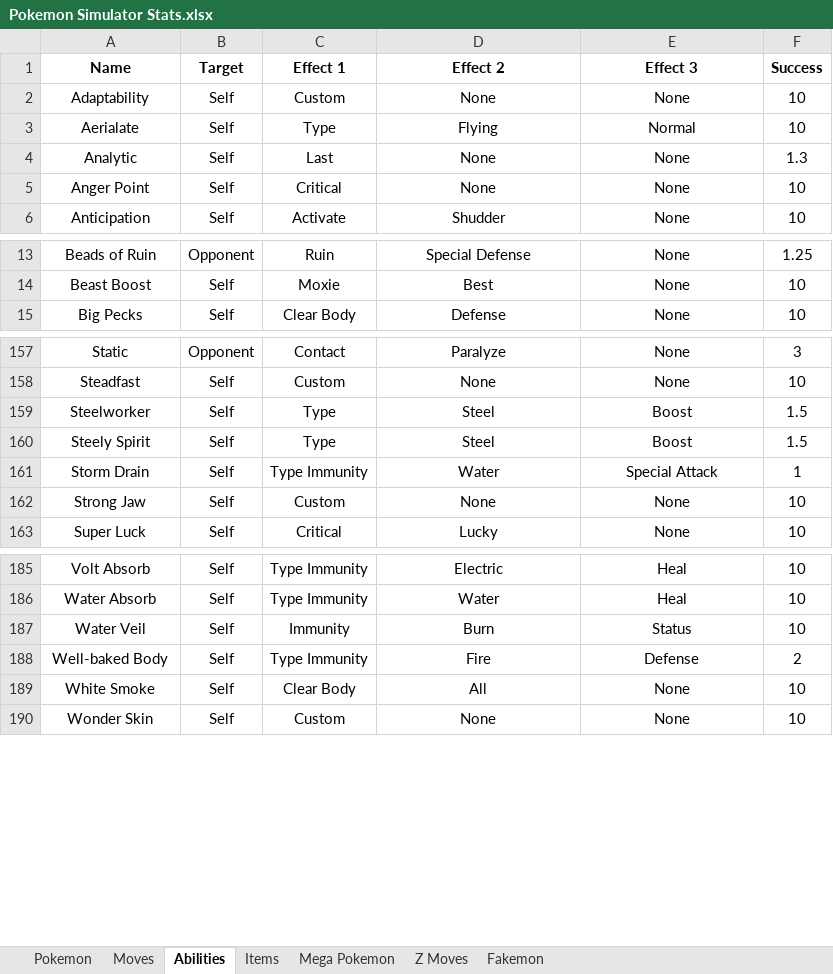
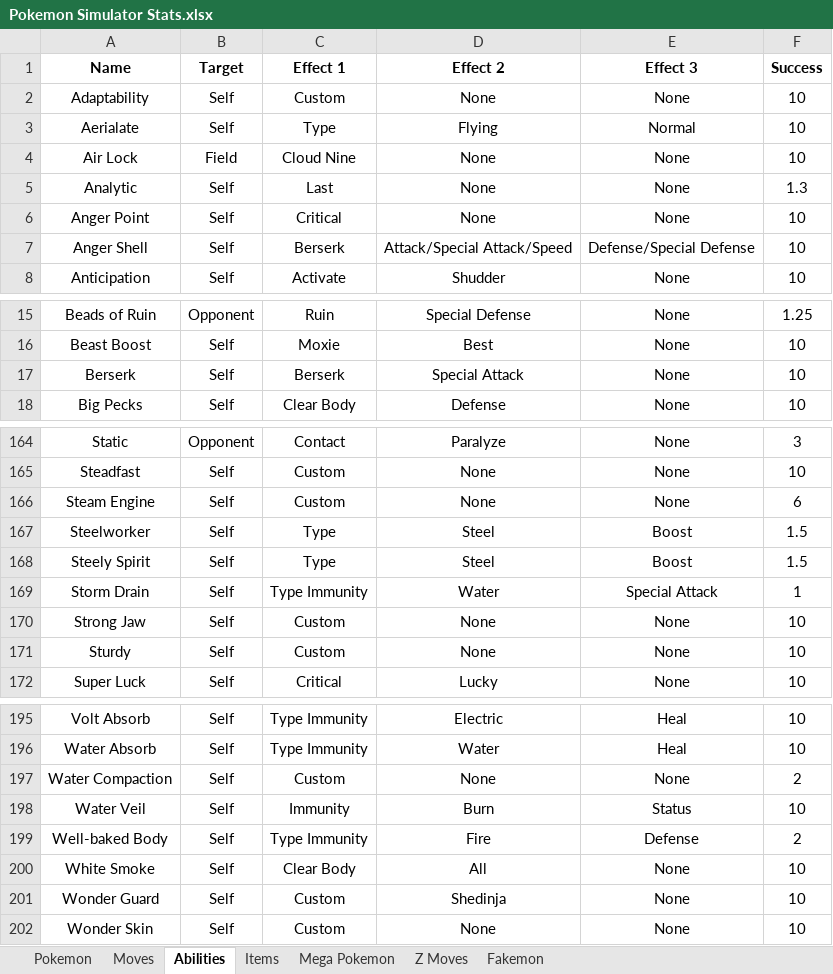
Before and after one commit to BrianFreeman0620/Pokemon_Simulator, an Excel workbook: Pokemon Simulator Stats.xlsx, sheet Abilities, drawn as a sheet; only a part is shown, gaps mark what is left out; values as stored, in another font and other column widths than the file's, no borders; charts and pictures not drawn; the diff covers the shown part only; the diff names each change by its address in the sheet, - before the commit and + after, or states it on an @@ line.

```diff
--- a/Pokemon Simulator Stats.xlsx (sheet Abilities)
+++ b/Pokemon Simulator Stats.xlsx (sheet Abilities)
+row 4: Air Lock | Field | Cloud Nine | None | None | 10
+row 7: Anger Shell | Self | Berserk | Attack/Special Attack/Speed | Defense/Special Defense | 10
+row 17: Berserk | Self | Berserk | Special Attack | None | 10
+row 166: Steam Engine | Self | Custom | None | None | 6
+row 171: Sturdy | Self | Custom | None | None | 10
+row 197: Water Compaction | Self | Custom | None | None | 2
+row 201: Wonder Guard | Self | Custom | Shedinja | None | 10
```
Also changed, not shown: 5 added rows elsewhere in this sheet, sheet Moves, sheet Items, sheet Mega Pokemon, sheet Z Moves, sheet Fakemon, charts or pictures, 1 other file.
